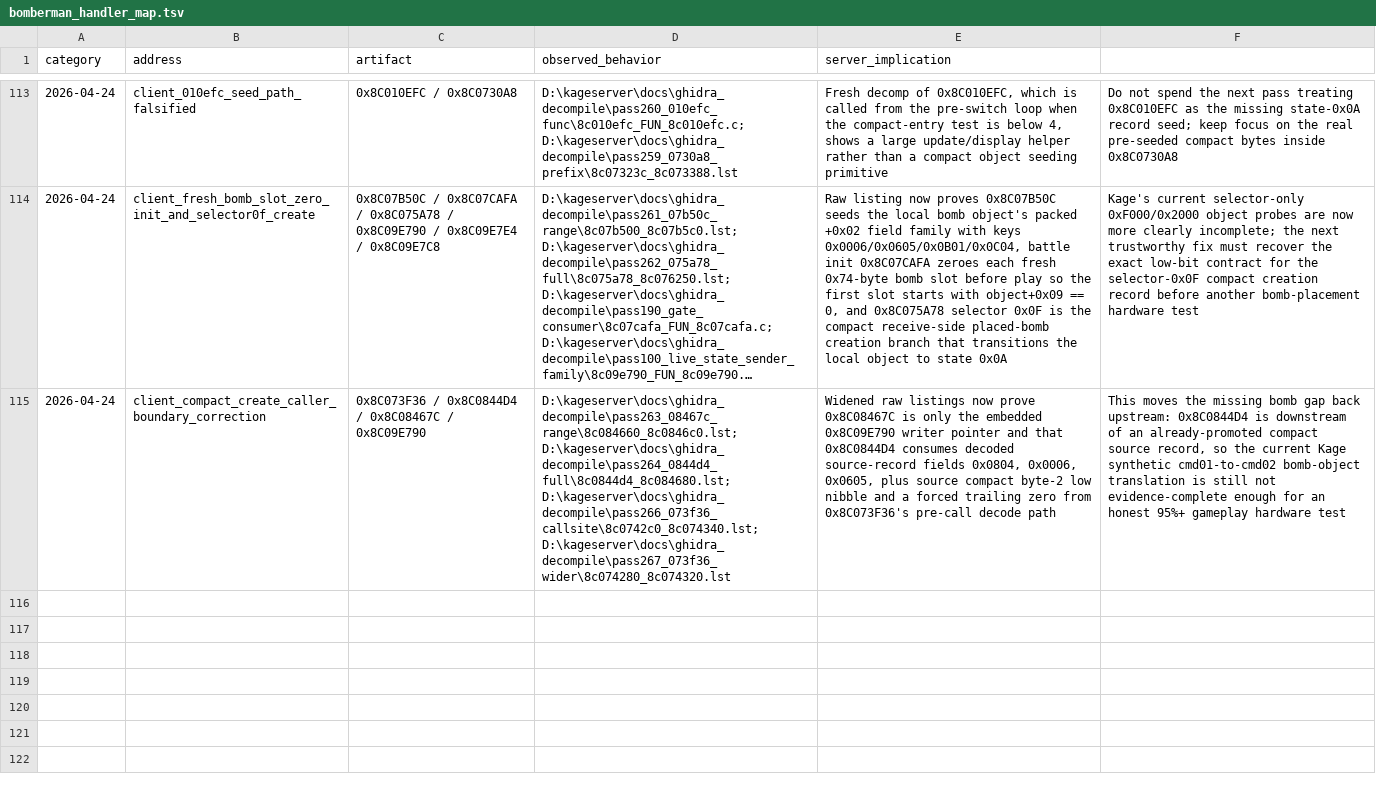
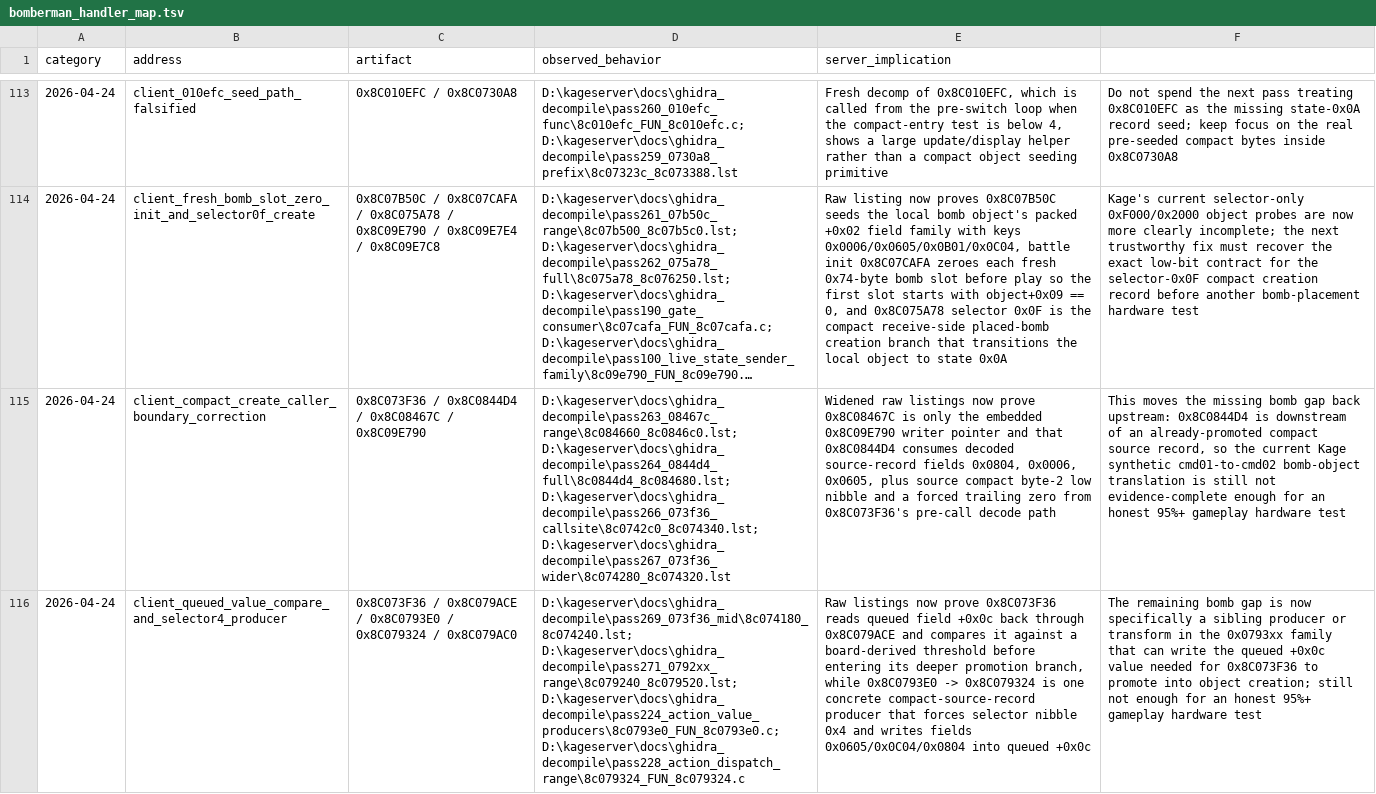
Before and after one commit to likeagfeld/kage_server, a TSV file: docs/generated/bomberman_handler_map.tsv, drawn as a sheet; only a part is shown, gaps mark what is left out; long unchanged cells end in …; the diff names each change by its address in the sheet, - before the commit and + after, or states it on an @@ line.

Commit message:
Document Bomberman queued value compare

```diff
--- a/docs/generated/bomberman_handler_map.tsv
+++ b/docs/generated/bomberman_handler_map.tsv
+row 116: 2026-04-24 | client_queued_value_compare_and_selector4_producer | 0x8C073F36 / 0x8C079ACE / 0x8C0793E0 / 0x8C079324 / 0x8C079AC0 | D:\kageserver\docs\ghidra_decompile\pass269_073f36_mid\8c074180_8c074240.lst; D:\kageserver\docs\ghidra_decompile\pass271_0792xx_range\8c079240_8c079520.lst; D:\kageserver\docs\ghidra_decompile\pass224_action_value_producers\8c0793e0_FUN_8c0793e0.c; D:\kageserver\docs\ghidra_decompile\pass228_action_dispatch_range\8c079324_FUN_8c079324.c | Raw listings now prove 0x8C073F36 reads queued field +0x0c back through 0x8C079ACE and compares it against a board-derived threshold before entering its deeper promotion branch, while 0x8C0793E0 -> 0x8C079324 is one concrete compact-source-record producer that forces selector nibble 0x4 and writes fields 0x0605/0x0C04/0x0804 into queued +0x0c | The remaining bomb gap is now specifically a sibling producer or transform in the 0x0793xx family that can write the queued +0x0c value needed for 0x8C073F36 to promote into object creation; still not enough for an honest 95%+ gameplay hardware test
```
Also changed, not shown: 6 other files.
